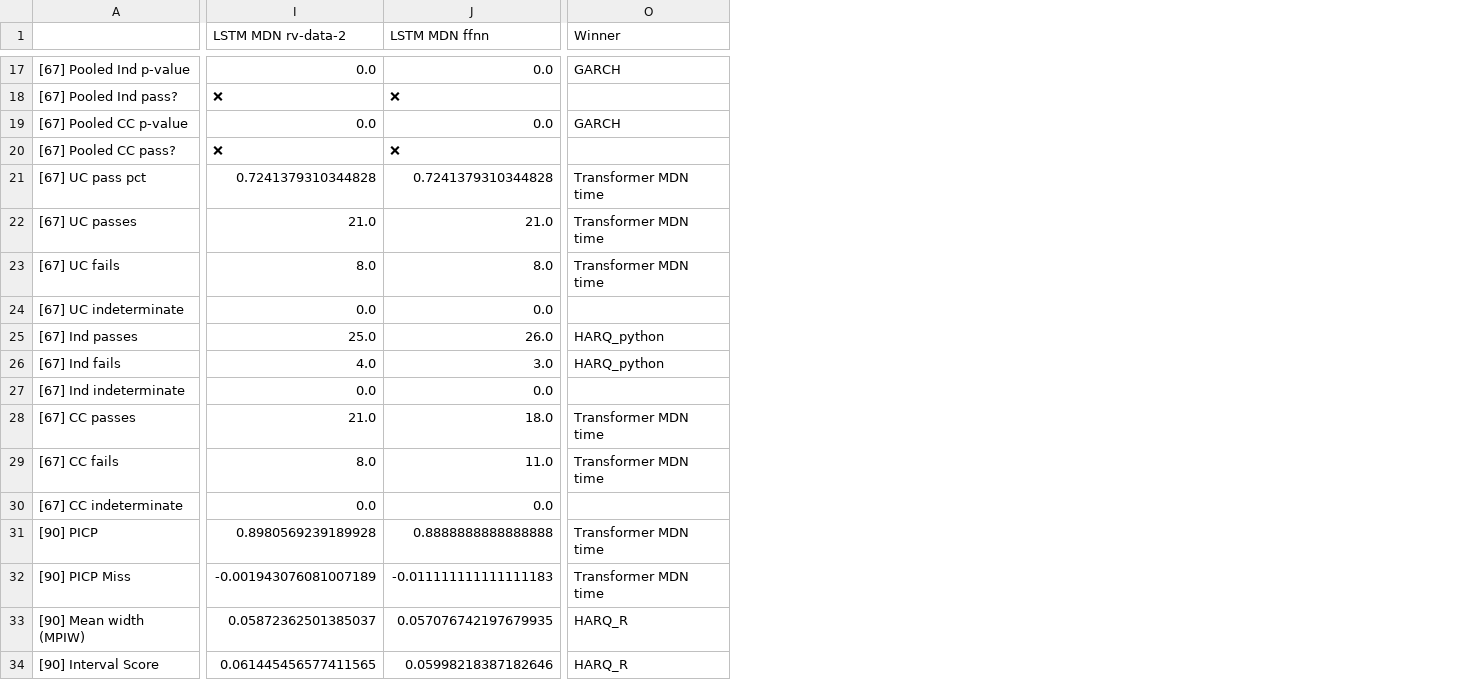
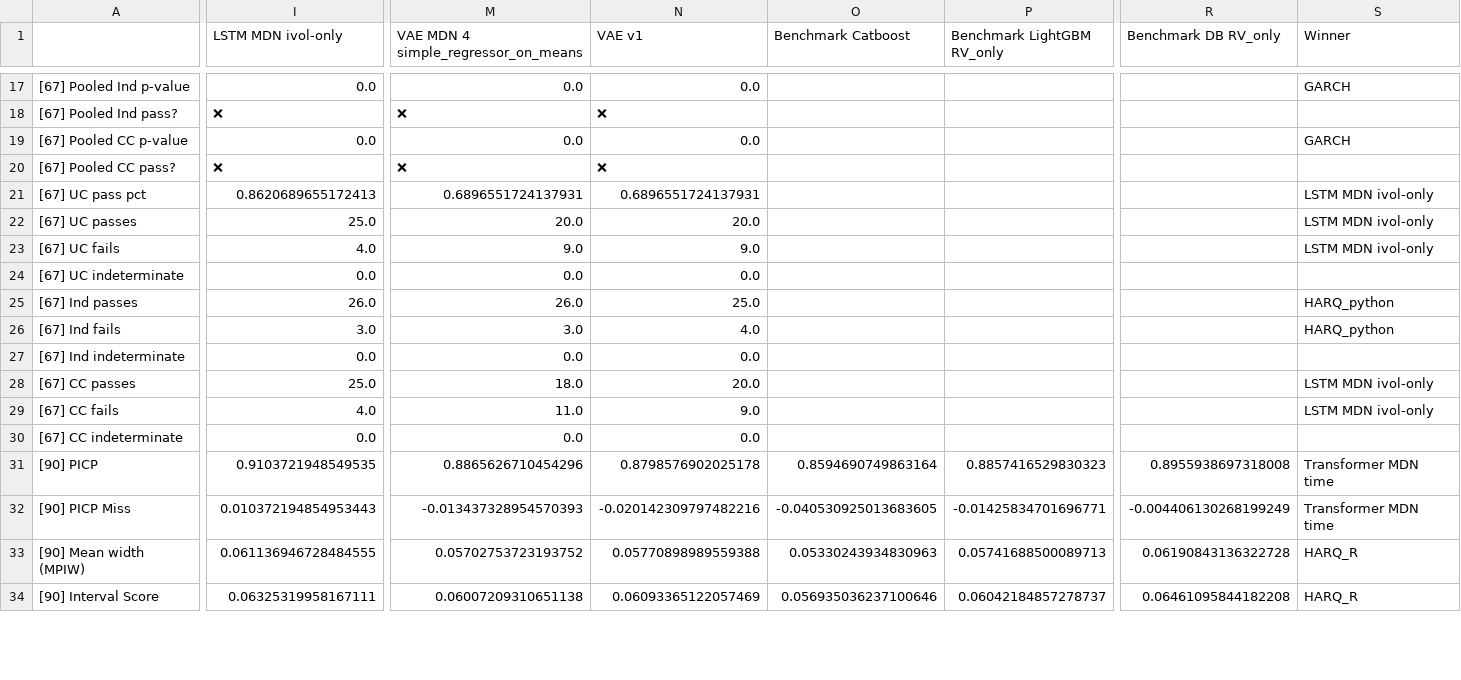
Before and after one commit to tjespe/master, a CSV file: Code/results/comp_results_stocks.csv, drawn as a sheet; only a part is shown, gaps mark what is left out; removed rows and columns are numbered as before the commit, all else as after; the diff covers the shown part only; the diff names each change by its address in the sheet, - before the commit and + after, or states it on an @@ line.

Commit message:
Add correct results for ivol-only lstm

```diff
--- a/Code/results/comp_results_stocks.csv
+++ b/Code/results/comp_results_stocks.csv
-column J (LSTM MDN ffnn), rows 17-34: 0.0 | ❌ | 0.0 | ❌ | 0.7241379310344828 | 21.0 | 8.0 | 0.0 | 26.0 | 3.0 | 0.0 | 18.0 | 11.0 | 0.0 | 0.8888888888888888 | -0.011111111111111183 | 0.057076742197679935 | 0.05998218387182646
+column M, row 1: VAE MDN 4 simple_regressor_on_means; rows 17-34: 0.0 | ❌ | 0.0 | ❌ | 0.6896551724137931 | 20.0 | 9.0 | 0.0 | 26.0 | 3.0 | 0.0 | 18.0 | 11.0 | 0.0 | 0.8865626710454296 | -0.013437328954570393 | 0.05702753723193752 | 0.06007209310651138
+column N (VAE v1), rows 17-34: 0.0 | ❌ | 0.0 | ❌ | 0.6896551724137931 | 20.0 | 9.0 | 0.0 | 25.0 | 4.0 | 0.0 | 20.0 | 9.0 | 0.0 | 0.8798576902025178 | -0.020142309797482216 | 0.05770898989559388 | 0.06093365122057469
+column O (Benchmark Catboost), rows 31-34: 0.8594690749863164 | -0.040530925013683605 | 0.05330243934830963 | 0.056935036237100646
+column P (Benchmark LightGBM RV_only), rows 31-34: 0.8857416529830323 | -0.01425834701696771 | 0.05741688500089713 | 0.06042184857278737
+column R (Benchmark DB RV_only), rows 31-34: 0.8955938697318008 | -0.004406130268199249 | 0.06190843136322728 | 0.06461095844182208
-I1: LSTM MDN rv-data-2
+I1: LSTM MDN ivol-only
-I21 (LSTM MDN ivol-only): 0.7241379310344828
+I21 (LSTM MDN ivol-only): 0.8620689655172413
-S21:S23 (Winner): Transformer MDN time
+S21:S23 (Winner): LSTM MDN ivol-only
-I22 (LSTM MDN ivol-only): 21.0
+I22 (LSTM MDN ivol-only): 25.0
-I23 (LSTM MDN ivol-only): 8.0
+I23 (LSTM MDN ivol-only): 4.0
-I25 (LSTM MDN ivol-only): 25.0
+I25 (LSTM MDN ivol-only): 26.0
-I26 (LSTM MDN ivol-only): 4.0
+I26 (LSTM MDN ivol-only): 3.0
-I28 (LSTM MDN ivol-only): 21.0
+I28 (LSTM MDN ivol-only): 25.0
-S28:S29 (Winner): Transformer MDN time
+S28:S29 (Winner): LSTM MDN ivol-only
-I29 (LSTM MDN ivol-only): 8.0
+I29 (LSTM MDN ivol-only): 4.0
-I31 (LSTM MDN ivol-only): 0.8980569239189928
+I31 (LSTM MDN ivol-only): 0.9103721948549535
-I32 (LSTM MDN ivol-only): -0.001943076081007189
+I32 (LSTM MDN ivol-only): 0.010372194854953443
-I33 (LSTM MDN ivol-only): 0.05872362501385037
+I33 (LSTM MDN ivol-only): 0.061136946728484555
-I34 (LSTM MDN ivol-only): 0.061445456577411565
+I34 (LSTM MDN ivol-only): 0.06325319958167111
```
Also changed, not shown: 110 edited cells elsewhere in this file, Code/results/comp_ranking_stocks.csv, 9 other files.
